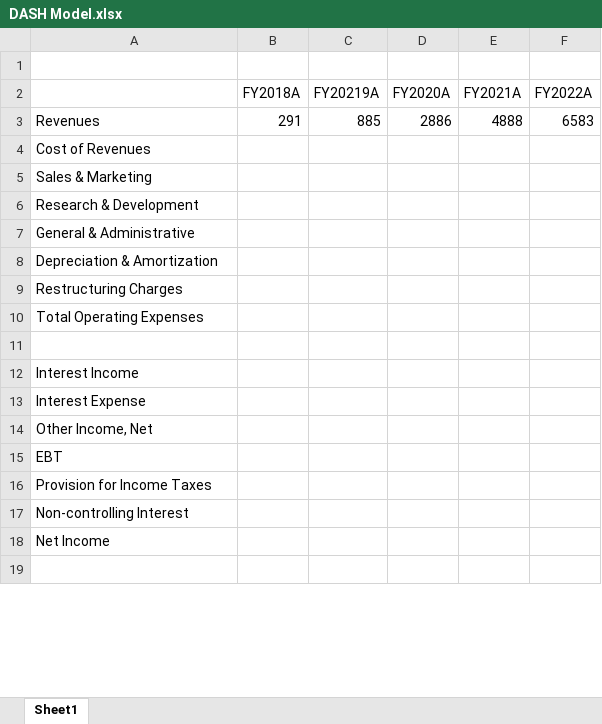
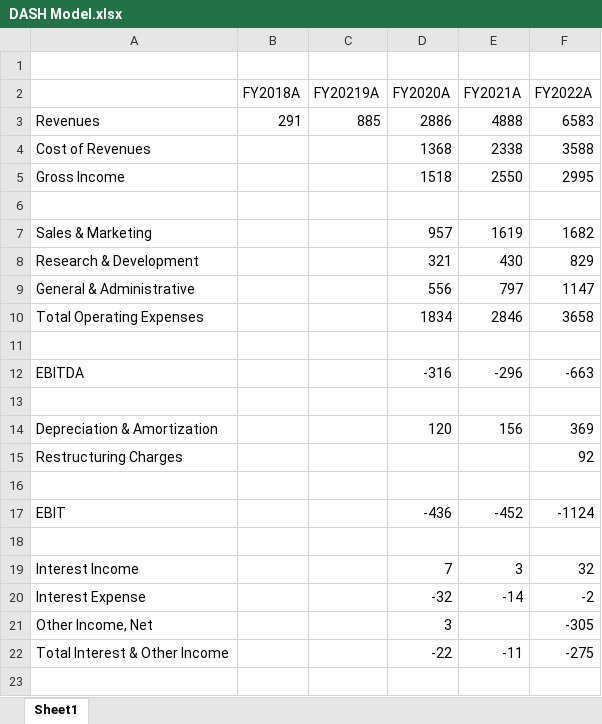
Before and after one commit to evandomingos/Models, an Excel workbook: DASH Model.xlsx, sheet Sheet1, drawn as a sheet; only a part is shown; values as stored, in another font and other column widths than the file's, no borders; removed rows and columns are numbered as before the commit, all else as after; the diff covers the shown part only; the diff names each change by its address in the sheet, - before the commit and + after, or states it on an @@ line.

Commit message:
Update DASH Model.xlsx

```diff
--- a/DASH Model.xlsx (sheet Sheet1)
+++ b/DASH Model.xlsx (sheet Sheet1)
-row 4: Cost of Revenues
-row 5: Sales & Marketing
-row 6: Research & Development
-row 7: General & Administrative
-row 8: Depreciation & Amortization
-row 9: Restructuring Charges
-row 10: Total Operating Expenses
+row 4: Cost of Revenues |  |  | 1368 | 2338 | 3588
+row 5: Gross Income |  |  | 1518 | 2550 | 2995
-row 12: Interest Income
-row 13: Interest Expense
-row 14: Other Income, Net
-row 15: EBT
-row 16: Provision for Income Taxes
-row 17: Non-controlling Interest
-row 18: Net Income
+row 7: Sales & Marketing |  |  | 957 | 1619 | 1682
+row 8: Research & Development |  |  | 321 | 430 | 829
+row 9: General & Administrative |  |  | 556 | 797 | 1147
+row 10: Total Operating Expenses |  |  | 1834 | 2846 | 3658
+row 12: EBITDA |  |  | -316 | -296 | -663
+row 13: (empty)
+row 14: Depreciation & Amortization |  |  | 120 | 156 | 369
+row 15: Restructuring Charges |  |  |  |  | 92
+row 16: (empty)
+row 17: EBIT |  |  | -436 | -452 | -1124
+row 18: (empty)
+row 19: Interest Income |  |  | 7 | 3 | 32
+row 20: Interest Expense |  |  | -32 | -14 | -2
+row 21: Other Income, Net |  |  | 3 |  | -305
+row 22: Total Interest & Other Income |  |  | -22 | -11 | -275
+row 23: (empty)
```
Also changed, not shown: 8 added rows and 1 edited cell elsewhere in this sheet.
